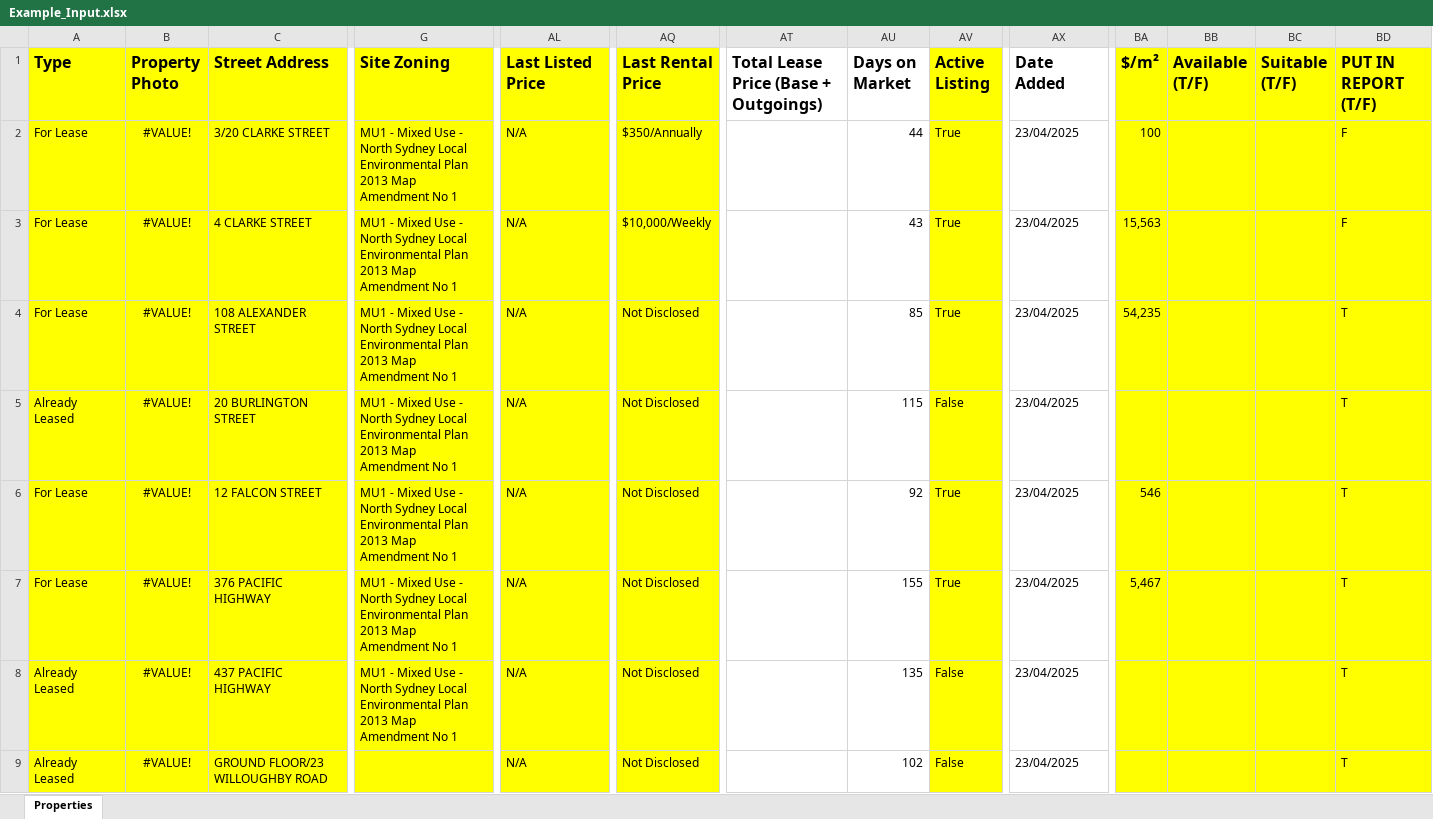
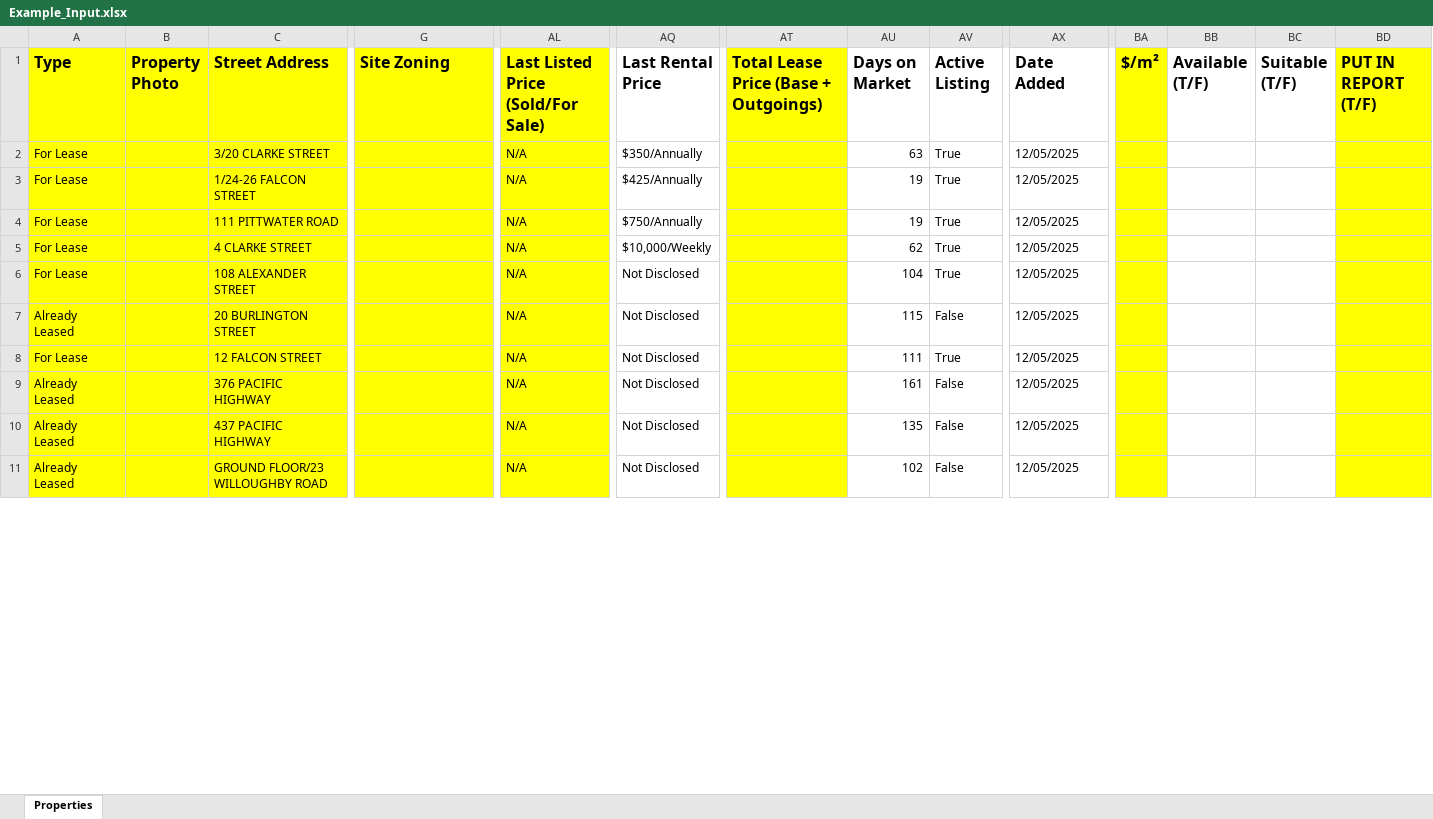
Before and after one commit to flynncostello/busigroup-property-report-generator, an Excel workbook: static/downloads/Example_Input.xlsx, sheet Properties, drawn as a sheet; only a part is shown, gaps mark what is left out; values as stored, in another font and other column widths than the file's, no borders; addresses are those after the commit; rows hold the shown columns only; the diff covers the shown part only; the diff names each change by its address in the sheet, - before the commit and + after, or states it on an @@ line.

Commit message:
Added sheet dropdown and also header checker

```diff
--- a/static/downloads/Example_Input.xlsx (sheet Properties)
+++ b/static/downloads/Example_Input.xlsx (sheet Properties)
-AL1: Last Listed Price
+AL1: Last Listed Price (Sold/For Sale)
-AQ1:AQ2 fill: #FFFF00
+AQ1:AQ2 fill: none
-AT1:AT2 fill: none
+AT1:AT2 fill: #FFFF00
-AV1:AV2 fill: #FFFF00
+AV1:AV2 fill: none
-BB1:BC2 fill: #FFFF00
+BB1:BC2 fill: none
-B2 (Property Photo): #VALUE!
+B2 (Property Photo): (empty)
-G2 (Site Zoning): MU1 - Mixed Use - North Sydney Local Environmental Plan 2013 Map Amendment No 1
+G2 (Site Zoning): (empty)
-AU2 (Days on Market): 44
+AU2 (Days on Market): 63
-AX2 (Date Added): 23/04/2025
+AX2 (Date Added): 12/05/2025
-BA2 ($/m²): 100
+BA2 ($/m²): (empty)
-BD2 (PUT IN REPORT (T/F)): F
+BD2 (PUT IN REPORT (T/F)): (empty)
+row 3: For Lease |  | 1/24-26 FALCON STREET |  | N/A | $425/Annually |  | 19 | True | 12/05/2025
+row 4: For Lease |  | 111 PITTWATER ROAD |  | N/A | $750/Annually |  | 19 | True | 12/05/2025
-B5:B11 (Property Photo): #VALUE!
+B5:B11 (Property Photo): (empty)
-G5:G10 (Site Zoning): MU1 - Mixed Use - North Sydney Local Environmental Plan 2013 Map Amendment No 1
+G5:G10 (Site Zoning): (empty)
-AQ5:AQ11 fill: #FFFF00
+AQ5:AQ11 fill: none
-AT5:AT11 fill: none
+AT5:AT11 fill: #FFFF00
-AU5 (Days on Market): 43
+AU5 (Days on Market): 62
-AV5:AV11 fill: #FFFF00
+AV5:AV11 fill: none
-AX5:AX11 (Date Added): 23/04/2025
+AX5:AX11 (Date Added): 12/05/2025
-BA5 ($/m²): 15,563
+BA5 ($/m²): (empty)
-BB5:BC11 fill: #FFFF00
+BB5:BC11 fill: none
-BD5 (PUT IN REPORT (T/F)): F
+BD5 (PUT IN REPORT (T/F)): (empty)
-AU6 (Days on Market): 85
+AU6 (Days on Market): 104
-BA6 ($/m²): 54,235
+BA6 ($/m²): (empty)
-BD6:BD11 (PUT IN REPORT (T/F)): T
+BD6:BD11 (PUT IN REPORT (T/F)): (empty)
-AU8 (Days on Market): 92
+AU8 (Days on Market): 111
-BA8 ($/m²): 546
+BA8 ($/m²): (empty)
-A9 (Type): For Lease
+A9 (Type): Already Leased
-AU9 (Days on Market): 155
+AU9 (Days on Market): 161
-AV9 (Active Listing): True
+AV9 (Active Listing): False
-BA9 ($/m²): 5,467
+BA9 ($/m²): (empty)
```
Also changed, not shown: 30 edited cells and cell formats elsewhere in this sheet, charts or pictures, 4 other files.
